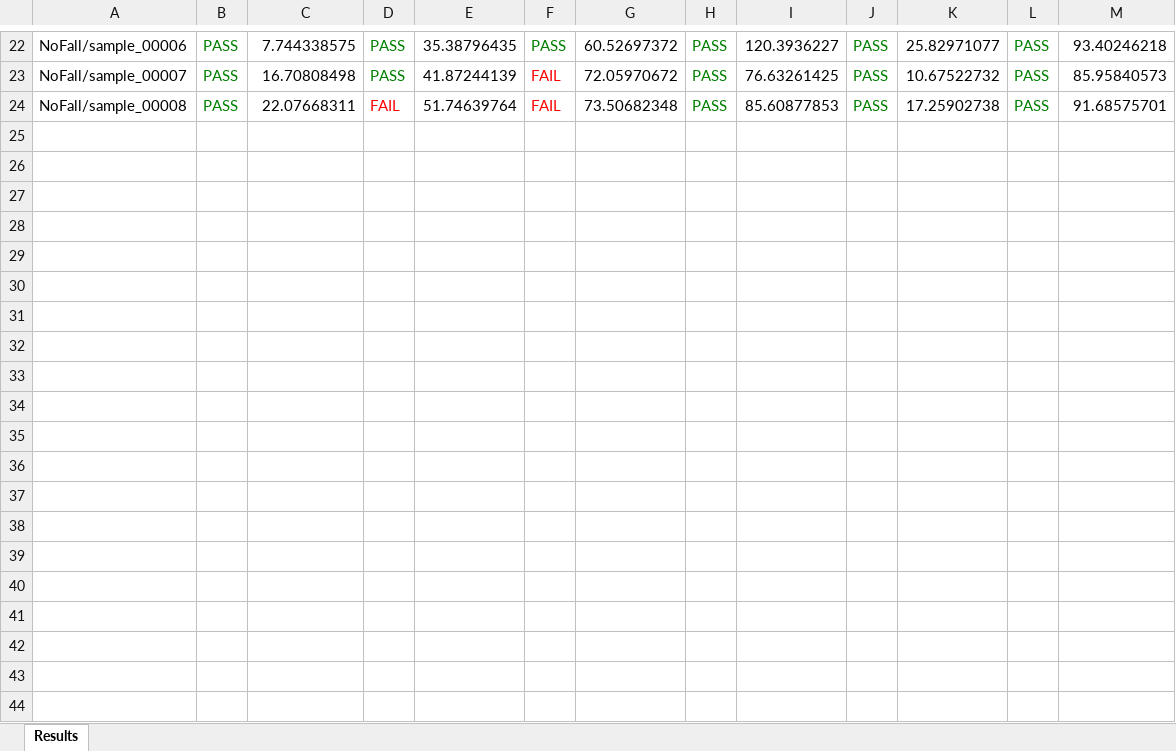
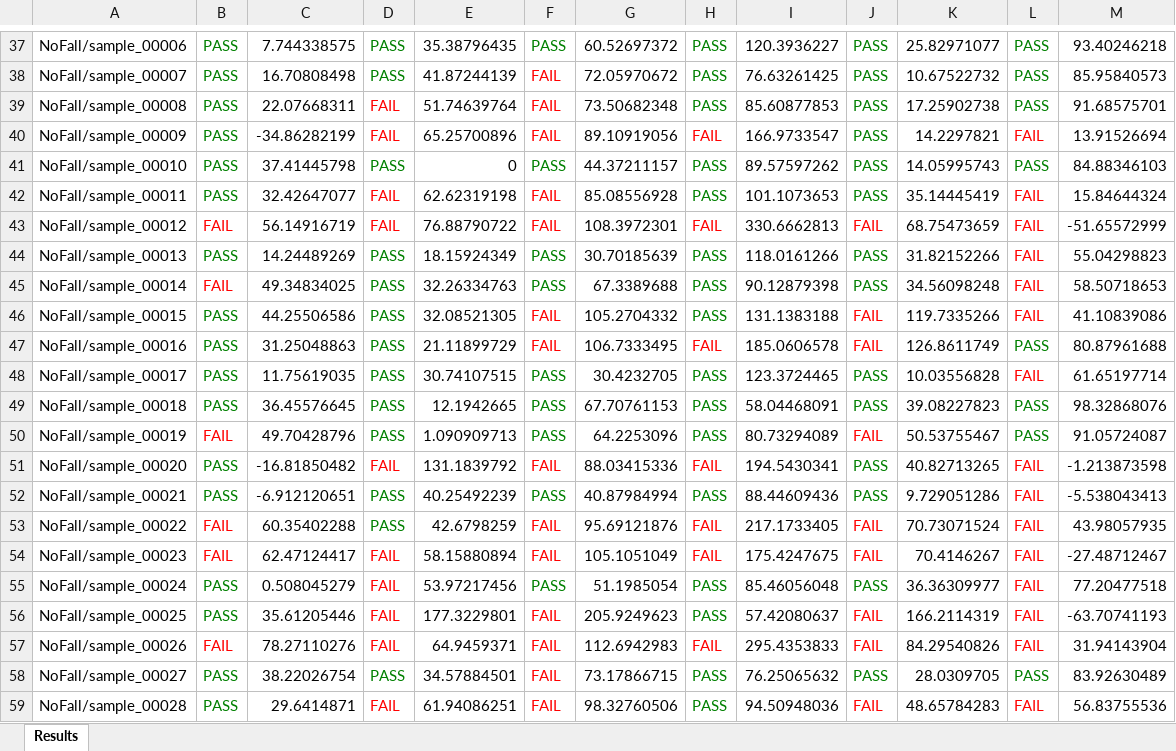
Before and after one commit to gianpate/FallDetection, an Excel workbook: testResults/recognizersResults.xlsx, sheet Results, drawn as a sheet; only a part is shown, gaps mark what is left out; values as stored, in another font and other column widths than the file's, no borders; the diff covers the shown part only; the diff names each change by its address in the sheet, - before the commit and + after, or states it on an @@ line.

Commit message:
results for new samples

```diff
--- a/testResults/recognizersResults.xlsx (sheet Results)
+++ b/testResults/recognizersResults.xlsx (sheet Results)
+row 40: NoFall/sample_00009 | PASS | -34.86282199 | FAIL | 65.25700896 | FAIL | 89.10919056 | FAIL | 166.9733547 | PASS | 14.2297821 | FAIL | 13.91526694
+row 41: NoFall/sample_00010 | PASS | 37.41445798 | PASS | 0 | PASS | 44.37211157 | PASS | 89.57597262 | PASS | 14.05995743 | PASS | 84.88346103
+row 42: NoFall/sample_00011 | PASS | 32.42647077 | FAIL | 62.62319198 | FAIL | 85.08556928 | PASS | 101.1073653 | PASS | 35.14445419 | FAIL | 15.84644324
+row 43: NoFall/sample_00012 | FAIL | 56.14916719 | FAIL | 76.88790722 | FAIL | 108.3972301 | FAIL | 330.6662813 | FAIL | 68.75473659 | FAIL | -51.65572999
+row 44: NoFall/sample_00013 | PASS | 14.24489269 | PASS | 18.15924349 | PASS | 30.70185639 | PASS | 118.0161266 | PASS | 31.82152266 | FAIL | 55.04298823
+row 45: NoFall/sample_00014 | FAIL | 49.34834025 | PASS | 32.26334763 | PASS | 67.3389688 | PASS | 90.12879398 | PASS | 34.56098248 | FAIL | 58.50718653
+row 46: NoFall/sample_00015 | PASS | 44.25506586 | PASS | 32.08521305 | FAIL | 105.2704332 | PASS | 131.1383188 | FAIL | 119.7335266 | FAIL | 41.10839086
+row 47: NoFall/sample_00016 | PASS | 31.25048863 | PASS | 21.11899729 | FAIL | 106.7333495 | FAIL | 185.0606578 | FAIL | 126.8611749 | PASS | 80.87961688
+row 48: NoFall/sample_00017 | PASS | 11.75619035 | PASS | 30.74107515 | PASS | 30.4232705 | PASS | 123.3724465 | PASS | 10.03556828 | FAIL | 61.65197714
+row 49: NoFall/sample_00018 | PASS | 36.45576645 | PASS | 12.1942665 | PASS | 67.70761153 | PASS | 58.04468091 | PASS | 39.08227823 | PASS | 98.32868076
+row 50: NoFall/sample_00019 | FAIL | 49.70428796 | PASS | 1.090909713 | PASS | 64.2253096 | PASS | 80.73294089 | FAIL | 50.53755467 | PASS | 91.05724087
+row 51: NoFall/sample_00020 | PASS | -16.81850482 | FAIL | 131.1839792 | FAIL | 88.03415336 | FAIL | 194.5430341 | PASS | 40.82713265 | FAIL | -1.213873598
+row 52: NoFall/sample_00021 | PASS | -6.912120651 | PASS | 40.25492239 | PASS | 40.87984994 | PASS | 88.44609436 | PASS | 9.729051286 | FAIL | -5.538043413
+row 53: NoFall/sample_00022 | FAIL | 60.35402288 | PASS | 42.6798259 | FAIL | 95.69121876 | FAIL | 217.1733405 | FAIL | 70.73071524 | FAIL | 43.98057935
+row 54: NoFall/sample_00023 | FAIL | 62.47124417 | FAIL | 58.15880894 | FAIL | 105.1051049 | FAIL | 175.4247675 | FAIL | 70.4146267 | FAIL | -27.48712467
+row 55: NoFall/sample_00024 | PASS | 0.508045279 | FAIL | 53.97217456 | PASS | 51.1985054 | PASS | 85.46056048 | PASS | 36.36309977 | FAIL | 77.20477518
+row 56: NoFall/sample_00025 | PASS | 35.61205446 | FAIL | 177.3229801 | FAIL | 205.9249623 | PASS | 57.42080637 | FAIL | 166.2114319 | FAIL | -63.70741193
+row 57: NoFall/sample_00026 | FAIL | 78.27110276 | FAIL | 64.9459371 | FAIL | 112.6942983 | FAIL | 295.4353833 | FAIL | 84.29540826 | FAIL | 31.94143904
+row 58: NoFall/sample_00027 | PASS | 38.22026754 | PASS | 34.57884501 | FAIL | 73.17866715 | PASS | 76.25065632 | PASS | 28.0309705 | PASS | 83.92630489
+row 59: NoFall/sample_00028 | PASS | 29.6414871 | FAIL | 61.94086251 | FAIL | 98.32760506 | PASS | 94.50948036 | FAIL | 48.65784283 | FAIL | 56.83755536
```
Also changed, not shown: 18 added rows elsewhere in this sheet, 3 other files.
